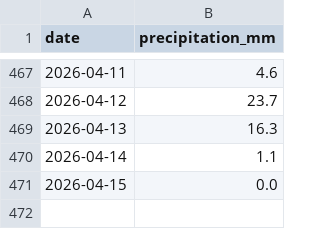
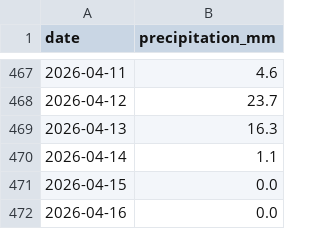
Before and after one commit to jura39bot/morez-meteo, a CSV file: data/precipitation.csv, drawn as a sheet; only a part is shown, gaps mark what is left out; the diff names each change by its address in the sheet, - before the commit and + after, or states it on an @@ line.

Commit message:
data: précipitations 2026-04-16 (+1 jours)

```diff
--- a/data/precipitation.csv
+++ b/data/precipitation.csv
+row 472: 2026-04-16 | 0.0
```
Also changed, not shown: 3 other files.
